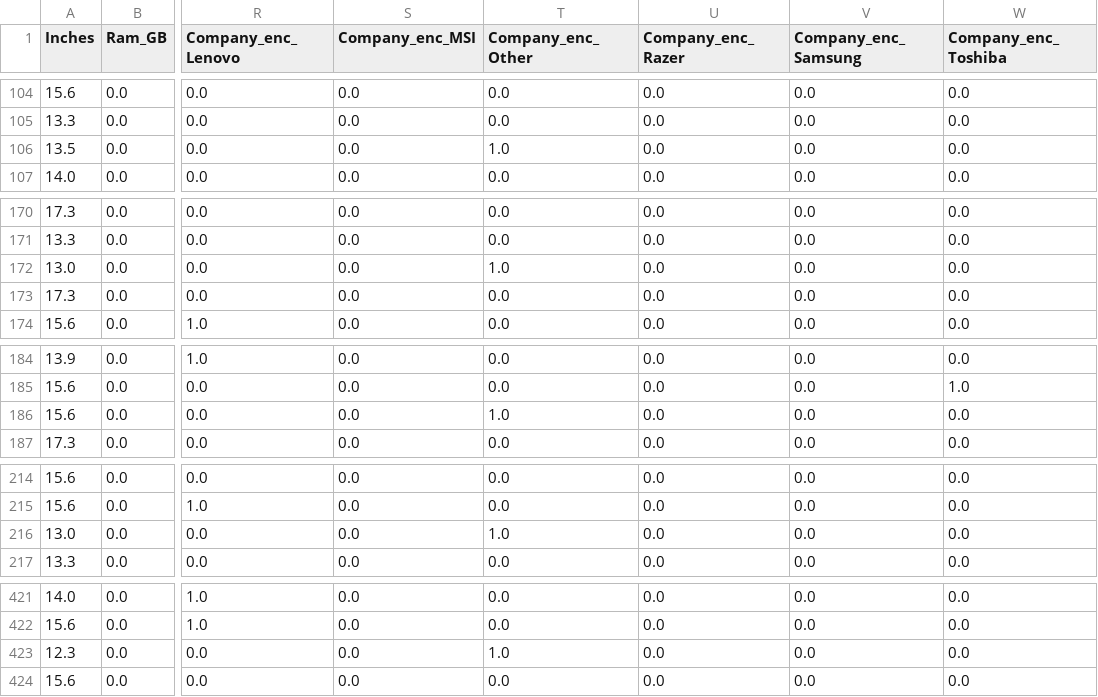
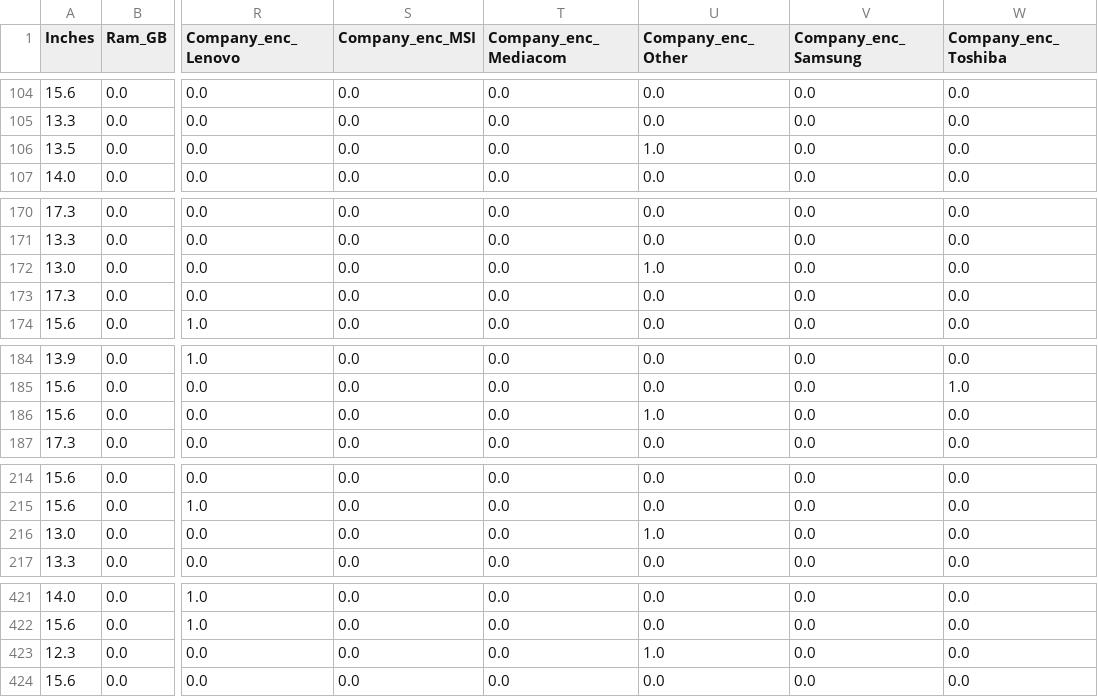
Before and after one commit to pj-hacks/Laptop_price_prediction_model, a CSV file: data/processed/X_encoded.csv, drawn as a sheet; only a part is shown, gaps mark what is left out; the diff covers the shown part only; the diff names each change by its address in the sheet, - before the commit and + after, or states it on an @@ line.

```diff
--- a/data/processed/X_encoded.csv
+++ b/data/processed/X_encoded.csv
-T1: Company_enc_Other
+T1: Company_enc_Mediacom
-U1: Company_enc_Razer
+U1: Company_enc_Other
-T106 (Company_enc_Mediacom): 1.0
+T106 (Company_enc_Mediacom): 0.0
-U106 (Company_enc_Other): 0.0
+U106 (Company_enc_Other): 1.0
-T172 (Company_enc_Mediacom): 1.0
+T172 (Company_enc_Mediacom): 0.0
-U172 (Company_enc_Other): 0.0
+U172 (Company_enc_Other): 1.0
-T186 (Company_enc_Mediacom): 1.0
+T186 (Company_enc_Mediacom): 0.0
-U186 (Company_enc_Other): 0.0
+U186 (Company_enc_Other): 1.0
-T216 (Company_enc_Mediacom): 1.0
+T216 (Company_enc_Mediacom): 0.0
-U216 (Company_enc_Other): 0.0
+U216 (Company_enc_Other): 1.0
-T423 (Company_enc_Mediacom): 1.0
+T423 (Company_enc_Mediacom): 0.0
-U423 (Company_enc_Other): 0.0
+U423 (Company_enc_Other): 1.0
```
Also changed, not shown: 46 edited cells elsewhere in this file, 5 other files.
